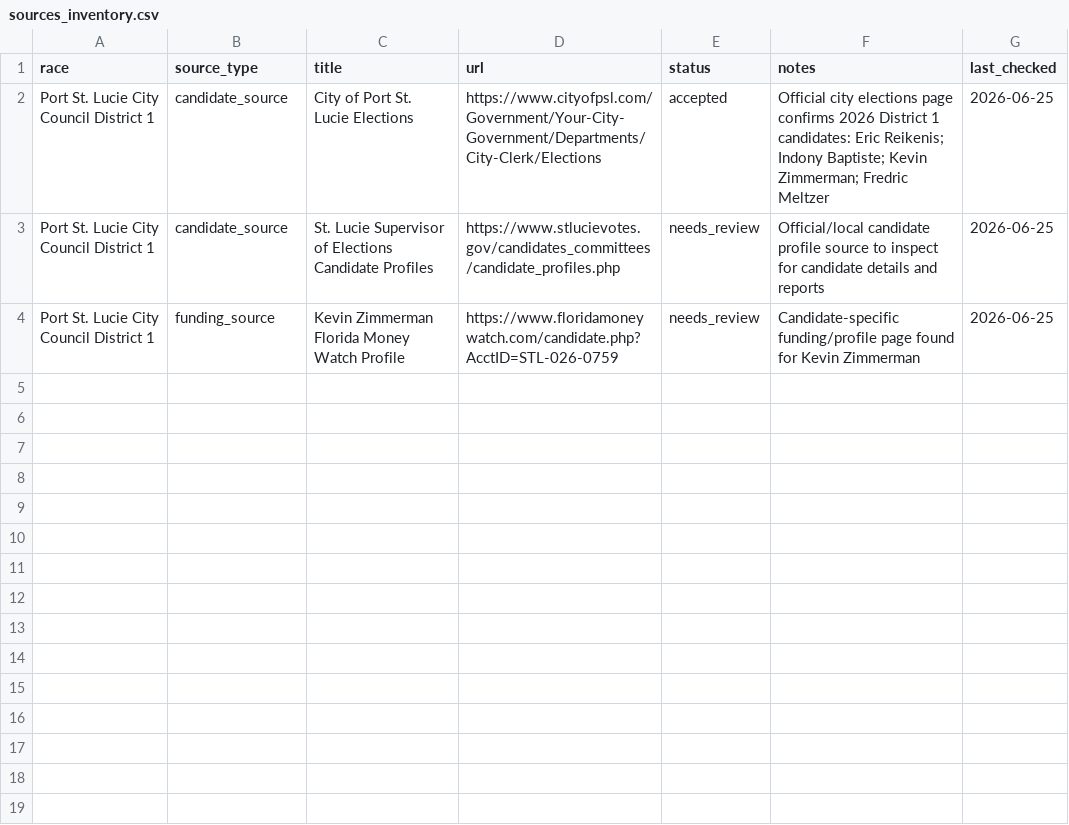
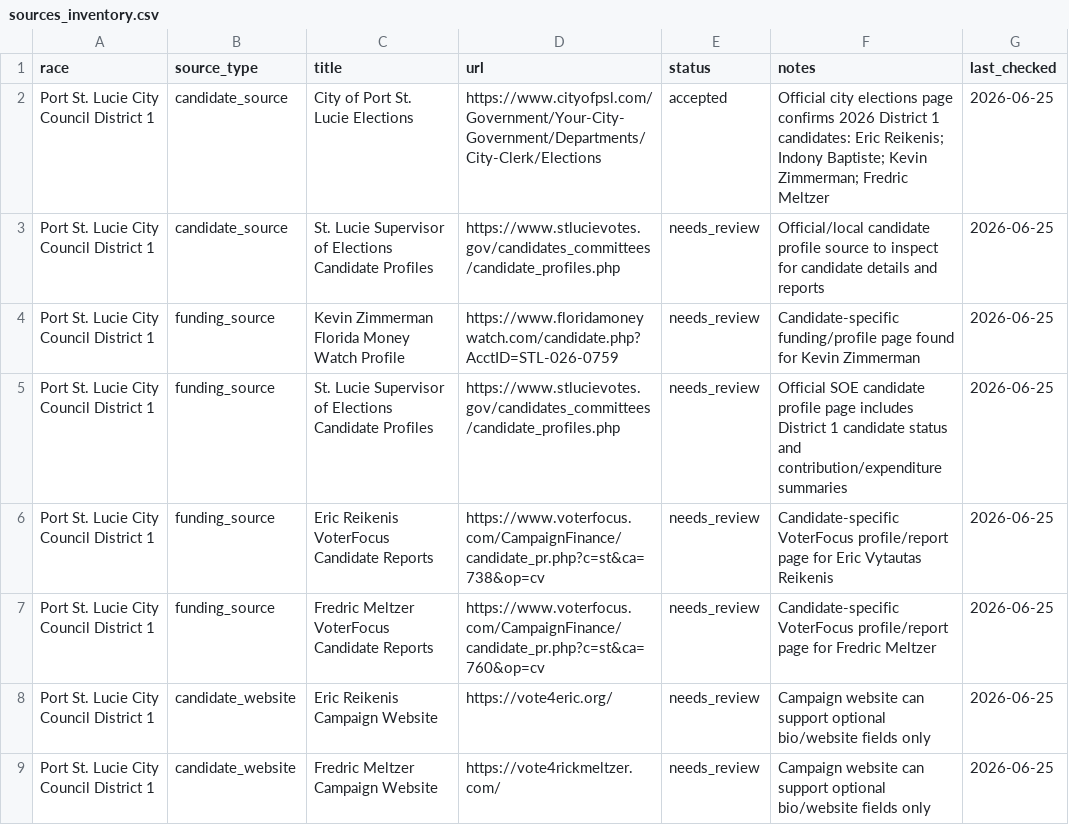
Before and after one commit to joebuttonz4/Udacity, a CSV file: data/real-psl-replacement/sources_inventory.csv, drawn as a sheet.

Commit message:
Add PSL District 1 candidate detail source inventory

```diff
--- a/data/real-psl-replacement/sources_inventory.csv
+++ b/data/real-psl-replacement/sources_inventory.csv
@@ -4 +4,6 @@ Port St. Lucie City Council District 1,candidate_source,St. Lucie Supervisor of
 Port St. Lucie City Council District 1,funding_source,Kevin Zimmerman Florida Money Watch Profile,https://www.floridamoneywatch.com/candidate.php?AcctID=STL-026-0759,needs_review,Candidate-specific funding/profile page found for Kevin Zimmerman,2026-06-25
+Port St. Lucie City Council District 1,funding_source,St. Lucie Supervisor of Elections Candidate Profiles,https://www.stlucievotes.gov/candidates_committees/candidate_profiles.php,needs_review,Official SOE candidate profile page includes District 1 candidate status and contribution/expenditure summaries,2026-06-25
+Port St. Lucie City Council District 1,funding_source,Eric Reikenis VoterFocus Candidate Reports,https://www.voterfocus.com/CampaignFinance/candidate_pr.php?c=st&ca=738&op=cv,needs_review,Candidate-specific VoterFocus profile/report page for Eric Vytautas Reikenis,2026-06-25
+Port St. Lucie City Council District 1,funding_source,Fredric Meltzer VoterFocus Candidate Reports,https://www.voterfocus.com/CampaignFinance/candidate_pr.php?c=st&ca=760&op=cv,needs_review,Candidate-specific VoterFocus profile/report page for Fredric Meltzer,2026-06-25
+Port St. Lucie City Council District 1,candidate_website,Eric Reikenis Campaign Website,https://vote4eric.org/,needs_review,Campaign website can support optional bio/website fields only,2026-06-25
+Port St. Lucie City Council District 1,candidate_website,Fredric Meltzer Campaign Website,https://vote4rickmeltzer.com/,needs_review,Campaign website can support optional bio/website fields only,2026-06-25
```
